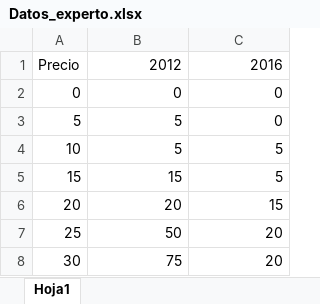
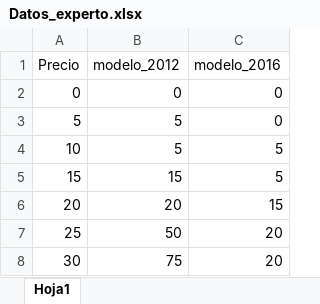
Before and after one commit to Jennifer-Salazar/Trabajo-Final-Bayesiana, an Excel workbook: Datos_experto.xlsx, sheet Hoja1, drawn as a sheet; only a part is shown; values as stored, in another font and other column widths than the file's, no borders; the diff names each change by its address in the sheet, - before the commit and + after, or states it on an @@ line.

```diff
--- a/Datos_experto.xlsx (sheet Hoja1)
+++ b/Datos_experto.xlsx (sheet Hoja1)
-B1: 2012
+B1: modelo_2012
-C1: 2016
+C1: modelo_2016
```
Also changed, not shown: calculo_media.xlsx, 3 other files.
